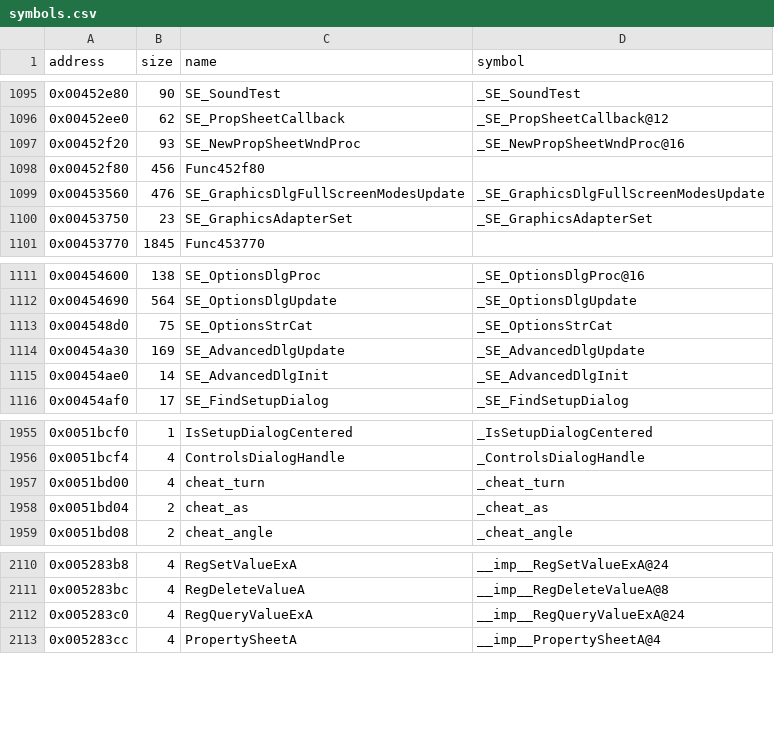
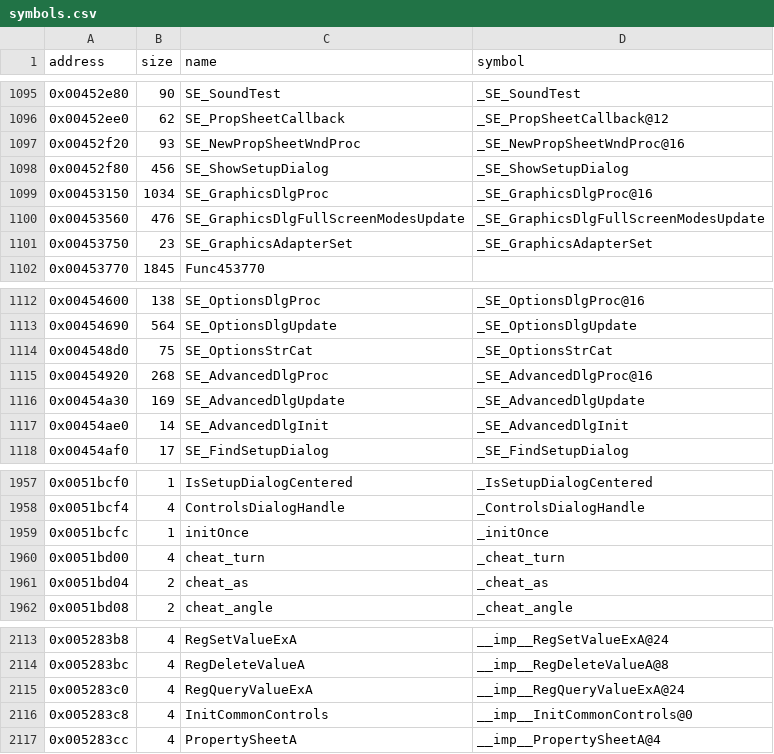
Before and after one commit to LostArtefacts/tr02, a CSV file: config/symbols.csv, drawn as a sheet; only a part is shown, gaps mark what is left out.

Commit message:
Decompile SE_ShowSetupDialog (0x452f80)

```diff
--- a/config/symbols.csv
+++ b/config/symbols.csv
@@ -1097,3 +1097,4 @@ address,size,name,symbol
 0x00452f20,93,SE_NewPropSheetWndProc,_SE_NewPropSheetWndProc@16
-0x00452f80,456,Func452f80,
+0x00452f80,456,SE_ShowSetupDialog,_SE_ShowSetupDialog
+0x00453150,1034,SE_GraphicsDlgProc,_SE_GraphicsDlgProc@16
 0x00453560,476,SE_GraphicsDlgFullScreenModesUpdate,_SE_GraphicsDlgFullScreenModesUpdate
@@ -1113,2 +1114,3 @@ address,size,name,symbol
 0x004548d0,75,SE_OptionsStrCat,_SE_OptionsStrCat
+0x00454920,268,SE_AdvancedDlgProc,_SE_AdvancedDlgProc@16
 0x00454a30,169,SE_AdvancedDlgUpdate,_SE_AdvancedDlgUpdate
@@ -1956,2 +1958,3 @@ address,size,name,symbol
 0x0051bcf4,4,ControlsDialogHandle,_ControlsDialogHandle
+0x0051bcfc,1,initOnce,_initOnce
 0x0051bd00,4,cheat_turn,_cheat_turn
@@ -2112,2 +2115,3 @@ address,size,name,symbol
 0x005283c0,4,RegQueryValueExA,__imp__RegQueryValueExA@24
+0x005283c8,4,InitCommonControls,__imp__InitCommonControls@0
 0x005283cc,4,PropertySheetA,__imp__PropertySheetA@4
```
Also changed, not shown: 2 other files.
